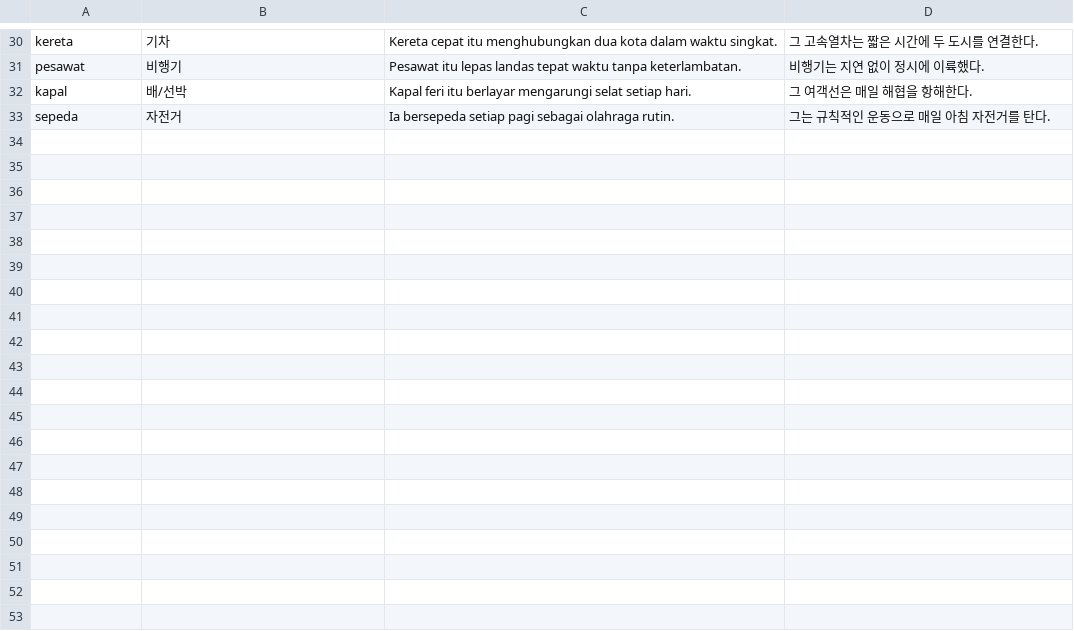
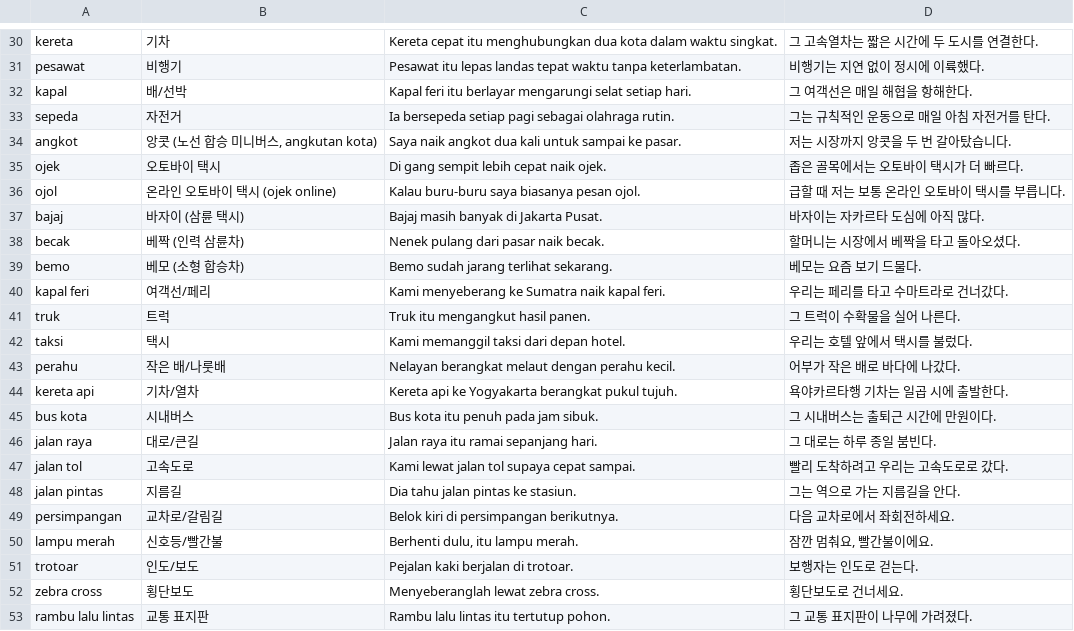
Before and after one commit to cura4world/idkr-buddy, a CSV file: data/categories/26 교통.csv, drawn as a sheet; only a part is shown, gaps mark what is left out; the diff covers the shown part only; the diff names each change by its address in the sheet, - before the commit and + after, or states it on an @@ line.

```diff
--- a/data/categories/26 교통.csv
+++ b/data/categories/26 교통.csv
+row 34: angkot | 앙콧 (노선 합승 미니버스, angkutan kota) | Saya naik angkot dua kali untuk sampai ke pasar. | 저는 시장까지 앙콧을 두 번 갈아탔습니다.
+row 35: ojek | 오토바이 택시 | Di gang sempit lebih cepat naik ojek. | 좁은 골목에서는 오토바이 택시가 더 빠르다.
+row 36: ojol | 온라인 오토바이 택시 (ojek online) | Kalau buru-buru saya biasanya pesan ojol. | 급할 때 저는 보통 온라인 오토바이 택시를 부릅니다.
+row 37: bajaj | 바자이 (삼륜 택시) | Bajaj masih banyak di Jakarta Pusat. | 바자이는 자카르타 도심에 아직 많다.
+row 38: becak | 베짝 (인력 삼륜차) | Nenek pulang dari pasar naik becak. | 할머니는 시장에서 베짝을 타고 돌아오셨다.
+row 39: bemo | 베모 (소형 합승차) | Bemo sudah jarang terlihat sekarang. | 베모는 요즘 보기 드물다.
+row 40: kapal feri | 여객선/페리 | Kami menyeberang ke Sumatra naik kapal feri. | 우리는 페리를 타고 수마트라로 건너갔다.
+row 41: truk | 트럭 | Truk itu mengangkut hasil panen. | 그 트럭이 수확물을 실어 나른다.
+row 42: taksi | 택시 | Kami memanggil taksi dari depan hotel. | 우리는 호텔 앞에서 택시를 불렀다.
+row 43: perahu | 작은 배/나룻배 | Nelayan berangkat melaut dengan perahu kecil. | 어부가 작은 배로 바다에 나갔다.
+row 44: kereta api | 기차/열차 | Kereta api ke Yogyakarta berangkat pukul tujuh. | 욕야카르타행 기차는 일곱 시에 출발한다.
+row 45: bus kota | 시내버스 | Bus kota itu penuh pada jam sibuk. | 그 시내버스는 출퇴근 시간에 만원이다.
+row 46: jalan raya | 대로/큰길 | Jalan raya itu ramai sepanjang hari. | 그 대로는 하루 종일 붐빈다.
+row 47: jalan tol | 고속도로 | Kami lewat jalan tol supaya cepat sampai. | 빨리 도착하려고 우리는 고속도로로 갔다.
+row 48: jalan pintas | 지름길 | Dia tahu jalan pintas ke stasiun. | 그는 역으로 가는 지름길을 안다.
+row 49: persimpangan | 교차로/갈림길 | Belok kiri di persimpangan berikutnya. | 다음 교차로에서 좌회전하세요.
+row 50: lampu merah | 신호등/빨간불 | Berhenti dulu, itu lampu merah. | 잠깐 멈춰요, 빨간불이에요.
+row 51: trotoar | 인도/보도 | Pejalan kaki berjalan di trotoar. | 보행자는 인도로 걷는다.
+row 52: zebra cross | 횡단보도 | Menyeberanglah lewat zebra cross. | 횡단보도로 건너세요.
+row 53: rambu lalu lintas | 교통 표지판 | Rambu lalu lintas itu tertutup pohon. | 그 교통 표지판이 나무에 가려졌다.
```
Also changed, not shown: 27 added rows elsewhere in this file, data/categories/23 동물.csv, data/categories/24 식물·농업.csv, 4 other files.
